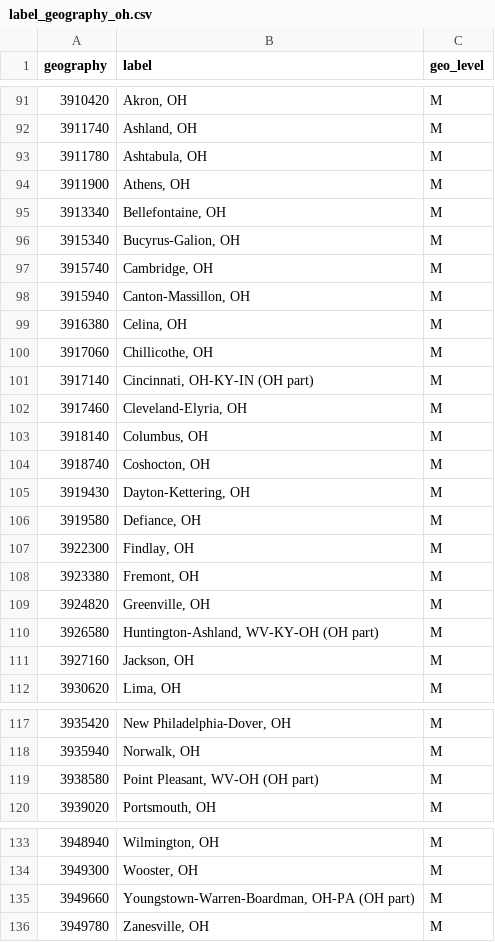
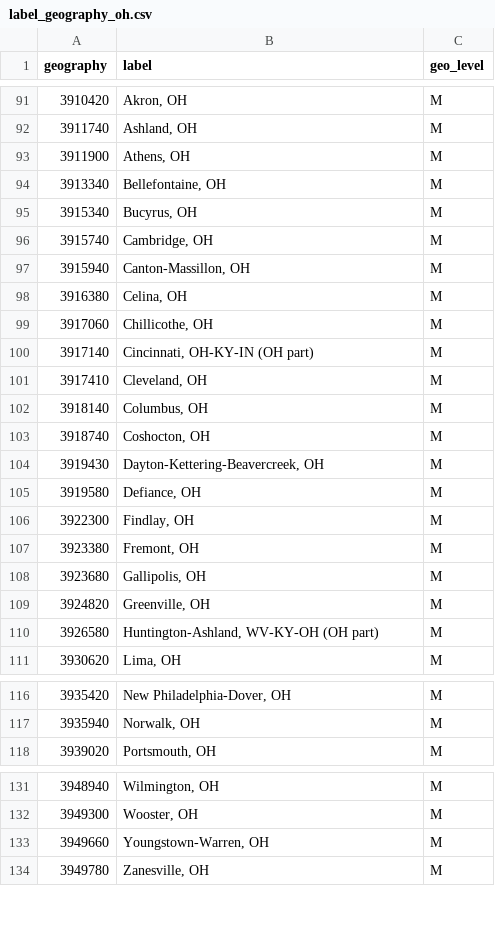
Before and after one commit to andrewfoote/lehd-schema, a CSV file: src/label_geography_oh.csv, drawn as a sheet; only a part is shown, gaps mark what is left out.

```diff
--- a/src/label_geography_oh.csv
+++ b/src/label_geography_oh.csv
@@ -92,6 +92,5 @@
 3911740,"Ashland, OH",M
-3911780,"Ashtabula, OH",M
 3911900,"Athens, OH",M
 3913340,"Bellefontaine, OH",M
-3915340,"Bucyrus-Galion, OH",M
+3915340,"Bucyrus, OH",M
 3915740,"Cambridge, OH",M
@@ -101,6 +100,6 @@
 3917140,"Cincinnati, OH-KY-IN (OH part)",M
-3917460,"Cleveland-Elyria, OH",M
+3917410,"Cleveland, OH",M
 3918140,"Columbus, OH",M
 3918740,"Coshocton, OH",M
-3919430,"Dayton-Kettering, OH",M
+3919430,"Dayton-Kettering-Beavercreek, OH",M
 3919580,"Defiance, OH",M
@@ -108,5 +107,5 @@
 3923380,"Fremont, OH",M
+3923680,"Gallipolis, OH",M
 3924820,"Greenville, OH",M
 3926580,"Huntington-Ashland, WV-KY-OH (OH part)",M
-3927160,"Jackson, OH",M
 3930620,"Lima, OH",M
@@ -118,3 +117,2 @@
 3935940,"Norwalk, OH",M
-3938580,"Point Pleasant, WV-OH (OH part)",M
 3939020,"Portsmouth, OH",M
@@ -134,3 +132,3 @@
 3949300,"Wooster, OH",M
-3949660,"Youngstown-Warren-Boardman, OH-PA (OH part)",M
+3949660,"Youngstown-Warren, OH",M
 3949780,"Zanesville, OH",M
```
Also changed, not shown: src/label_geography_ct.csv, src/label_geography_ma.csv, 44 other files.
